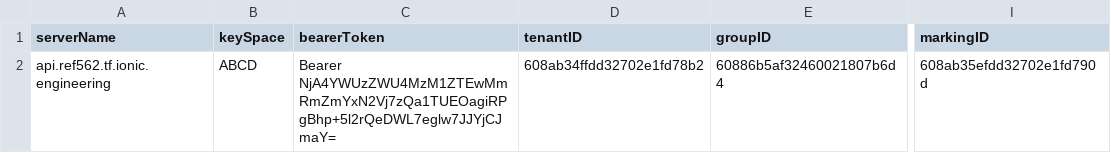
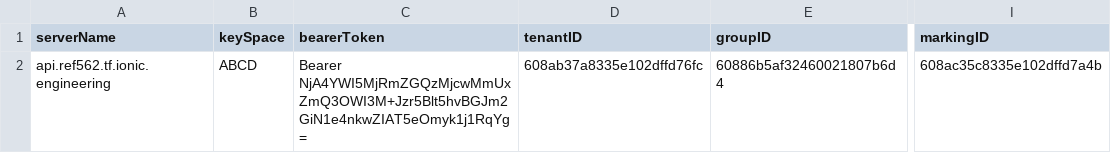
Before and after one commit to dbohrk/jmeter-machina, a CSV file: config/machinaConfig.csv, drawn as a sheet; only a part is shown, gaps mark what is left out; the diff names each change by its address in the sheet, - before the commit and + after, or states it on an @@ line.

Commit message:
updated config values

```diff
--- a/config/machinaConfig.csv
+++ b/config/machinaConfig.csv
-C2 (bearerToken): Bearer NjA4YWUzZWU4MzM1ZTEwMmRmZmYxN2Vj7zQa1TUEOagiRPgBhp+5l2rQeDWL7eglw7JJYjCJmaY=
+C2 (bearerToken): Bearer NjA4YWI5MjRmZGQzMjcwMmUxZmQ3OWI3M+Jzr5Blt5hvBGJm2GiN1e4nkwZIAT5eOmyk1j1RqYg=
-D2 (tenantID): 608ab34ffdd32702e1fd78b2
+D2 (tenantID): 608ab37a8335e102dffd76fc
-I2 (markingID): 608ab35efdd32702e1fd790d
+I2 (markingID): 608ac35c8335e102dffd7a4b
```
